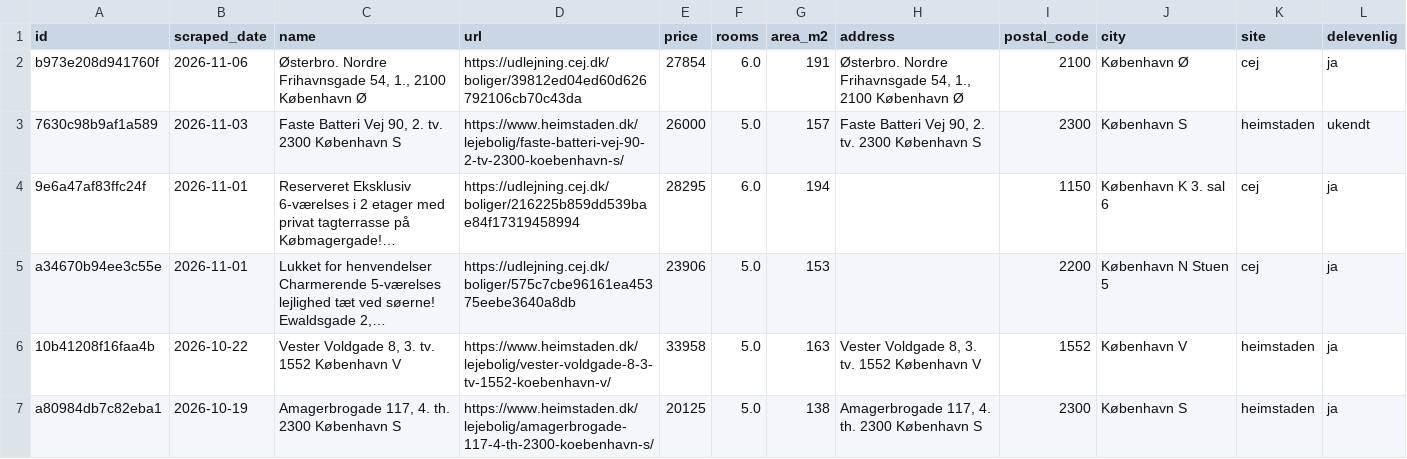
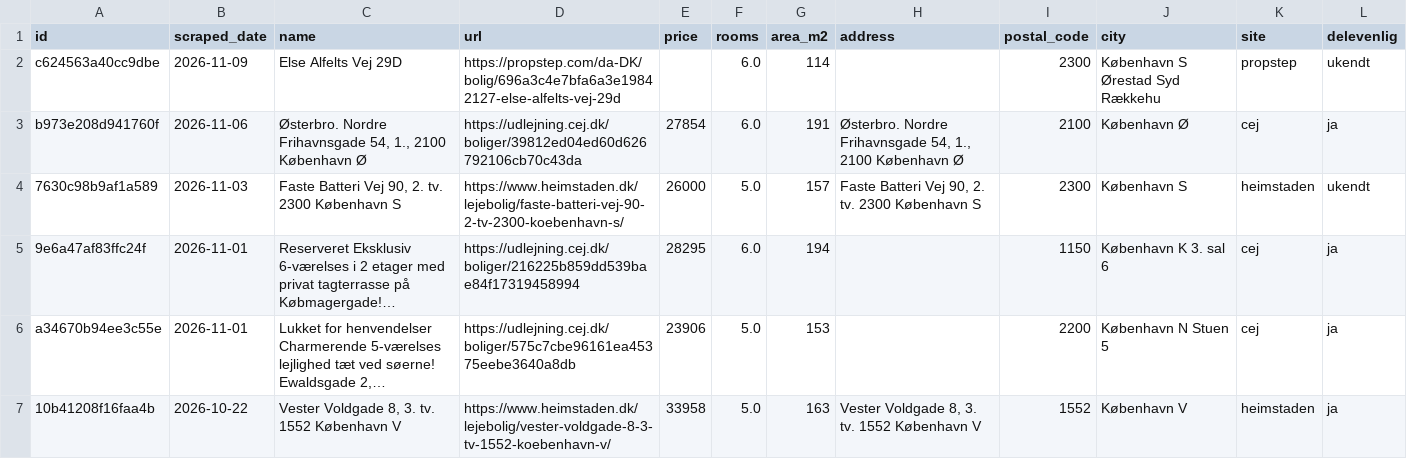
Before and after one commit to DanielStephensen/Apartment-hunter, a CSV file: docs/listings.csv, drawn as a sheet; only a part is shown; the shorter side is filled out with more unchanged rows; the diff names each change by its address in the sheet, - before the commit and + after, or states it on an @@ line.

```diff
--- a/docs/listings.csv
+++ b/docs/listings.csv
+row 2: c624563a40cc9dbe | 2026-11-09 | Else Alfelts Vej 29D | https://propstep.com/da-DK/bolig/696a3c4e7bfa6a3e19842127-else-alfelts-vej-29d |  | 6.0 | 114 |  | 2300 | København S Ørestad Syd Rækkehu | propstep | ukendt
```
Also changed, not shown: data/listings.csv, 1 other file.
